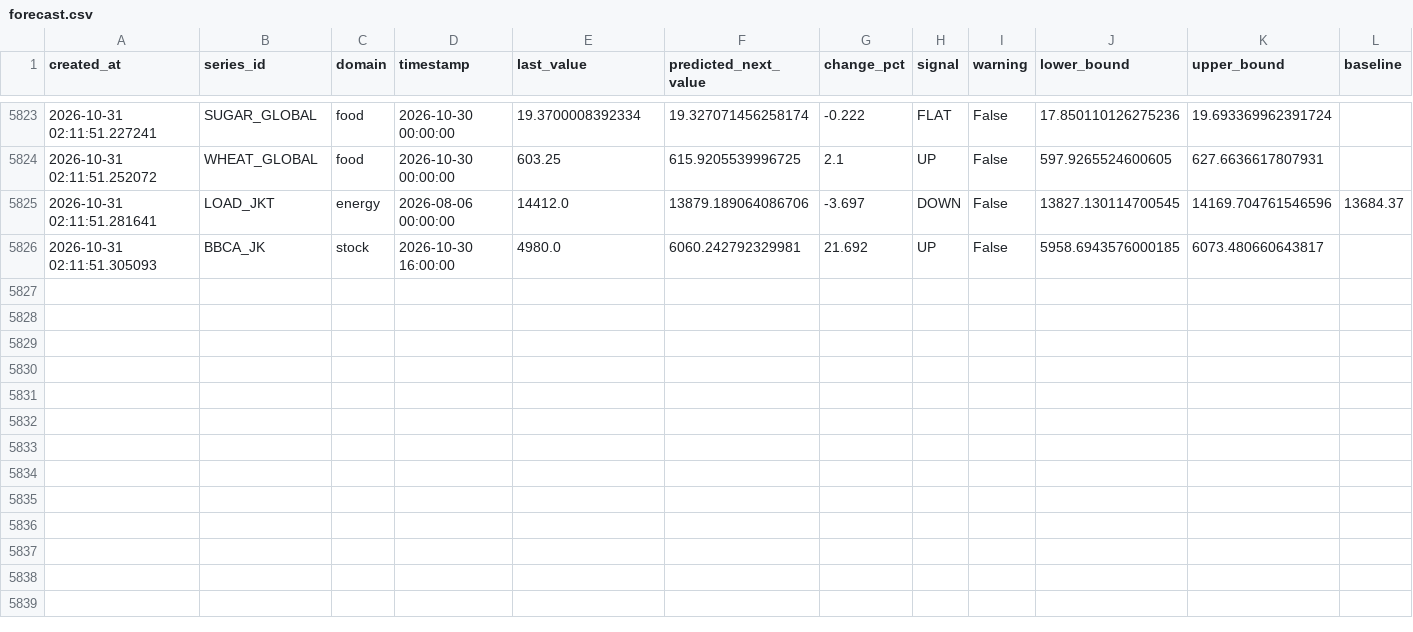
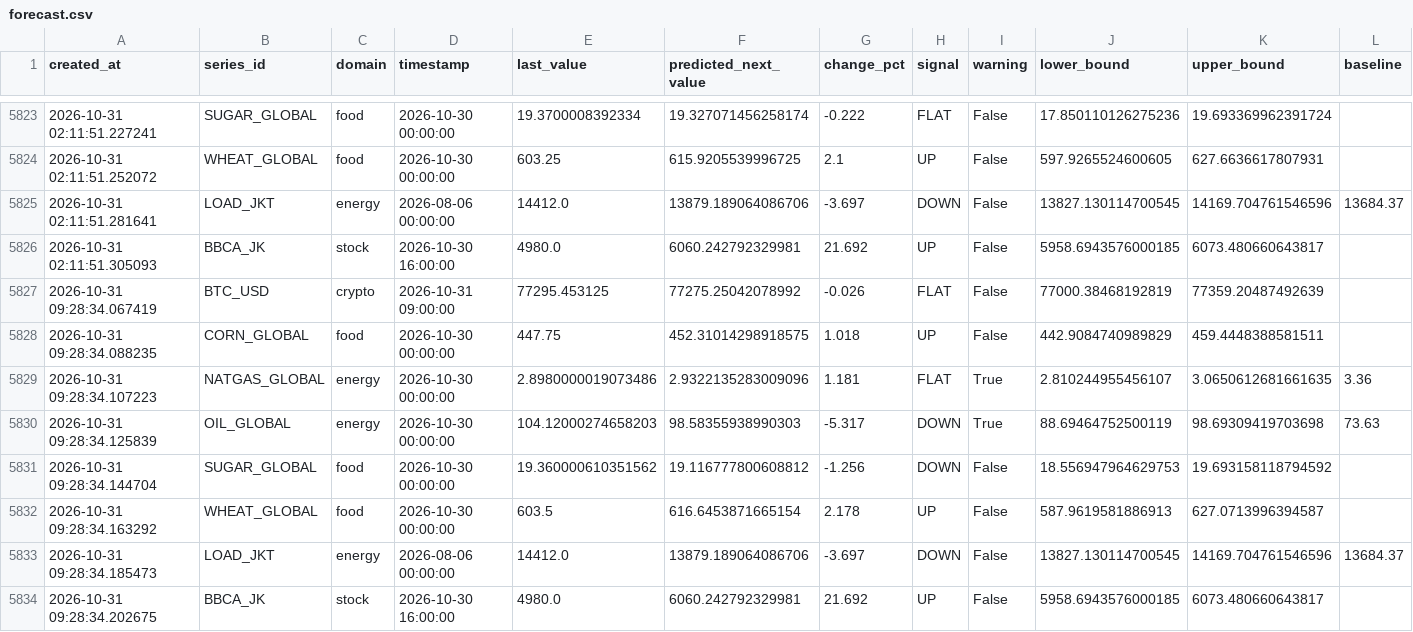
Before and after one commit to salimz-arch/tsf-market-analytics, a CSV file: data/forecasts/forecast.csv, drawn as a sheet; only a part is shown, gaps mark what is left out; rows hold the shown columns only; the diff names each change by its address in the sheet, - before the commit and + after, or states it on an @@ line.

```diff
--- a/data/forecasts/forecast.csv
+++ b/data/forecasts/forecast.csv
+row 5827: 2026-10-31 09:28:34.067419 | BTC_USD | crypto | 2026-10-31 09:00:00 | 77295.453125 | 77275.25042078992 | -0.026 | FLAT | False | 77000.38468192819 | 77359.20487492639
+row 5828: 2026-10-31 09:28:34.088235 | CORN_GLOBAL | food | 2026-10-30 00:00:00 | 447.75 | 452.31014298918575 | 1.018 | UP | False | 442.9084740989829 | 459.4448388581511
+row 5829: 2026-10-31 09:28:34.107223 | NATGAS_GLOBAL | energy | 2026-10-30 00:00:00 | 2.8980000019073486 | 2.9322135283009096 | 1.181 | FLAT | True | 2.810244955456107 | 3.0650612681661635 | 3.36
+row 5830: 2026-10-31 09:28:34.125839 | OIL_GLOBAL | energy | 2026-10-30 00:00:00 | 104.12000274658203 | 98.58355938990303 | -5.317 | DOWN | True | 88.69464752500119 | 98.69309419703698 | 73.63
+row 5831: 2026-10-31 09:28:34.144704 | SUGAR_GLOBAL | food | 2026-10-30 00:00:00 | 19.360000610351562 | 19.116777800608812 | -1.256 | DOWN | False | 18.556947964629753 | 19.693158118794592
+row 5832: 2026-10-31 09:28:34.163292 | WHEAT_GLOBAL | food | 2026-10-30 00:00:00 | 603.5 | 616.6453871665154 | 2.178 | UP | False | 587.9619581886913 | 627.0713996394587
+row 5833: 2026-10-31 09:28:34.185473 | LOAD_JKT | energy | 2026-08-06 00:00:00 | 14412.0 | 13879.189064086706 | -3.697 | DOWN | False | 13827.130114700545 | 14169.704761546596 | 13684.37
+row 5834: 2026-10-31 09:28:34.202675 | BBCA_JK | stock | 2026-10-30 16:00:00 | 4980.0 | 6060.242792329981 | 21.692 | UP | False | 5958.6943576000185 | 6073.480660643817
```
Also changed, not shown: data/forecasts/conclusions.csv, data/forecasts/evaluation.csv, 26 other files.
